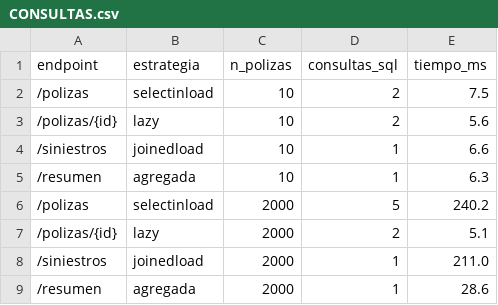
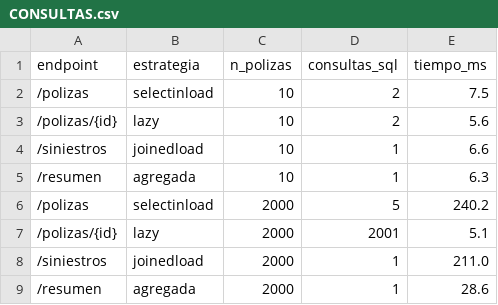
Before and after one commit to haroldfuneme10-ux/taller-corte2-polizasapi, a CSV file: CONSULTAS.csv, drawn as a sheet.

Commit message:
Modify n_polizas value for /polizas/{id} endpoint
Updated the 'n_polizas' value for the endpoint '/polizas/{id}' from 2 to 2001.

```diff
--- a/CONSULTAS.csv
+++ b/CONSULTAS.csv
@@ -6,3 +6,3 @@ endpoint,estrategia,n_polizas,consultas_sql,tiempo_ms
 /polizas,selectinload,2000,5,240.2
-/polizas/{id},lazy,2000,2,5.1
+/polizas/{id},lazy,2000,2001,5.1
 /siniestros,joinedload,2000,1,211.0
```
